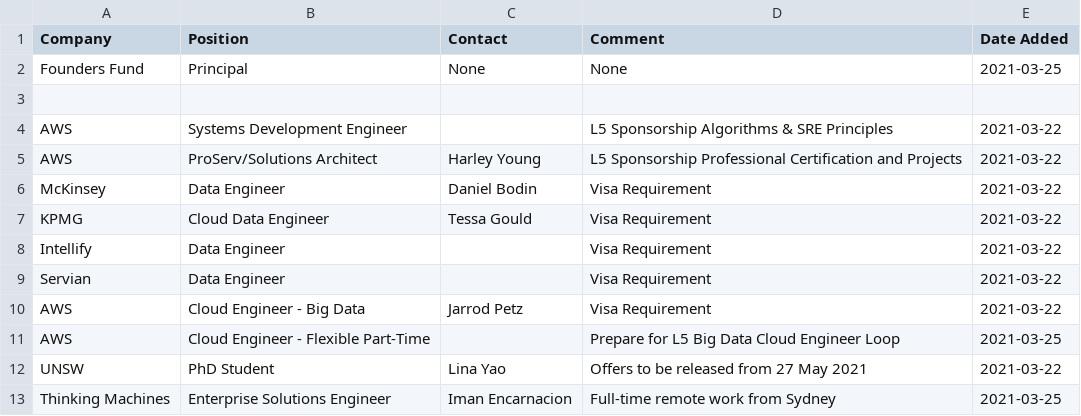
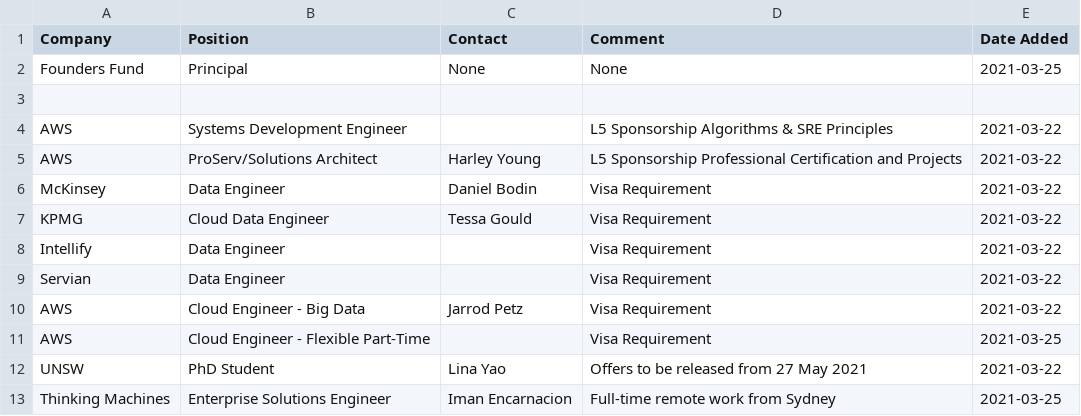
Before and after one commit to satellitelayer/op-drone, a CSV file: open-positions.csv, drawn as a sheet.

Commit message:
Update open-positions.csv

```diff
--- a/open-positions.csv
+++ b/open-positions.csv
@@ -10,3 +10,3 @@ Servian, Data Engineer, , Visa Requirement, 2021-03-22
 AWS, Cloud Engineer - Big Data, Jarrod Petz, Visa Requirement, 2021-03-22
-AWS, Cloud Engineer - Flexible Part-Time, , Prepare for L5 Big Data Cloud Engineer Loop, 2021-03-25
+AWS, Cloud Engineer - Flexible Part-Time, , Visa Requirement, 2021-03-25
 UNSW, PhD Student, Lina Yao, Offers to be released from 27 May 2021, 2021-03-22
```
